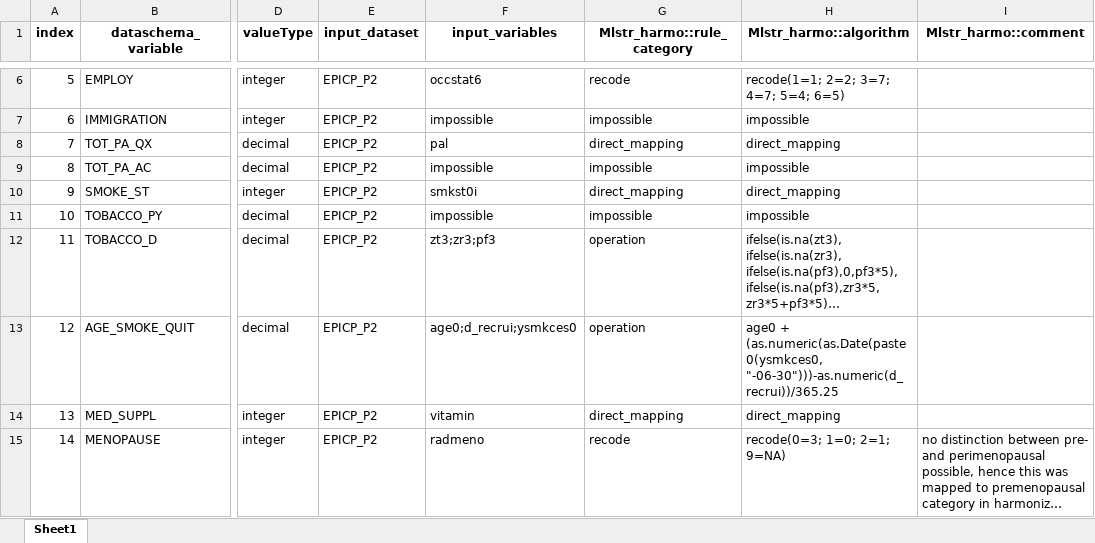
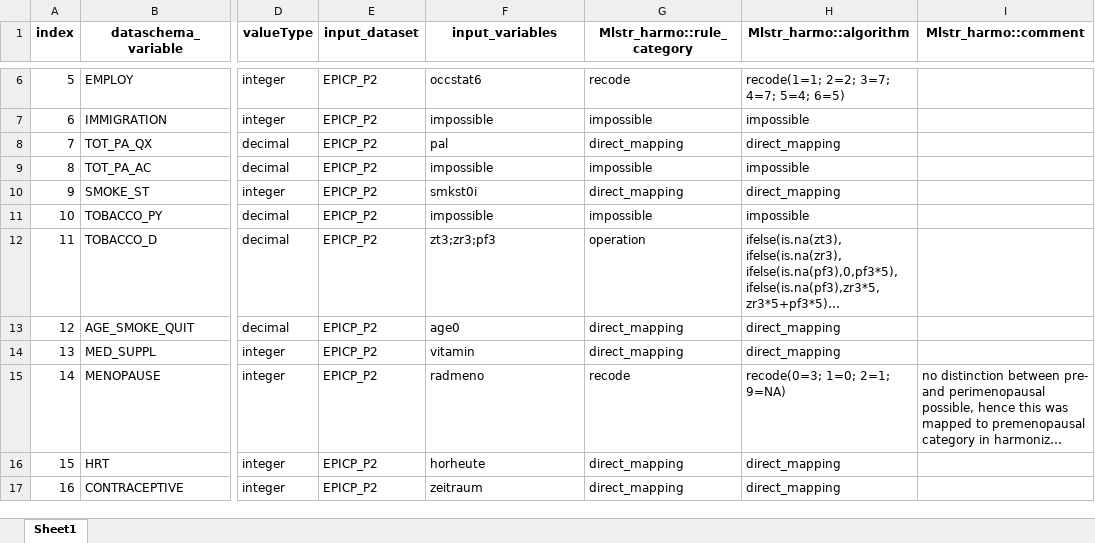
Before and after one commit to nfdi4health/use-cases-harmonisation, an Excel workbook: rmonize/data_proc_elem/DPE_EPICP_P2.xlsx, sheet Sheet1, drawn as a sheet; only a part is shown, gaps mark what is left out; the shorter side is filled out with more unchanged rows; long unchanged cells end in …; values as stored, in another font and other column widths than the file's, no borders; the diff names each change by its address in the sheet, - before the commit and + after, or states it on an @@ line.

Commit message:
date var check

```diff
--- a/rmonize/data_proc_elem/DPE_EPICP_P2.xlsx (sheet Sheet1)
+++ b/rmonize/data_proc_elem/DPE_EPICP_P2.xlsx (sheet Sheet1)
-F13 (input_variables): age0;d_recrui;ysmkces0
+F13 (input_variables): age0
-G13 (Mlstr_harmo::rule_category): operation
+G13 (Mlstr_harmo::rule_category): direct_mapping
-H13 (Mlstr_harmo::algorithm): age0 + (as.numeric(as.Date(paste0(ysmkces0, "-06-30")))-as.numeric(d_recrui))/365.25
+H13 (Mlstr_harmo::algorithm): direct_mapping
```
